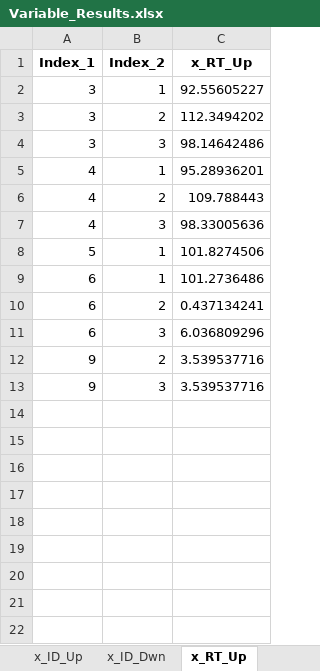
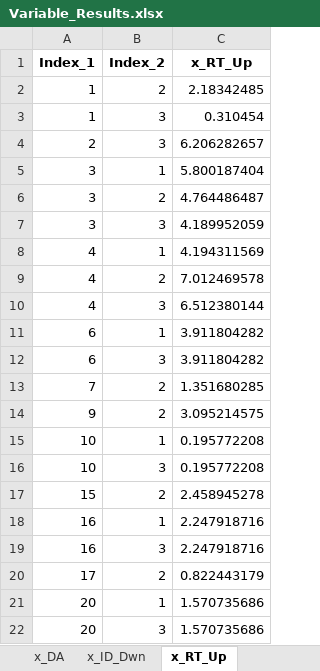
Before and after one commit to ojviken/New_Multi_stage_master, an Excel workbook: Variable_Results.xlsx, sheet x_RT_Up, drawn as a sheet; values as stored, in another font and other column widths than the file's, no borders; removed rows and columns are numbered as before the commit, all else as after; the diff names each change by its address in the sheet, - before the commit and + after, or states it on an @@ line.

```diff
--- a/Variable_Results.xlsx (sheet x_RT_Up)
+++ b/Variable_Results.xlsx (sheet x_RT_Up)
-sheet tab: x_ID_Up
+row 2: 1 | 2 | 2.18342485
+row 3: 1 | 3 | 0.310454
+row 4: 2 | 3 | 6.206282657
-C5 (x_RT_Up): 92.55605227
+C5 (x_RT_Up): 5.800187404
-C6 (x_RT_Up): 112.3494202
+C6 (x_RT_Up): 4.764486487
-C7 (x_RT_Up): 98.14642486
+C7 (x_RT_Up): 4.189952059
-C8 (x_RT_Up): 95.28936201
+C8 (x_RT_Up): 4.194311569
-C9 (x_RT_Up): 109.788443
+C9 (x_RT_Up): 7.012469578
-C10 (x_RT_Up): 98.33005636
+C10 (x_RT_Up): 6.512380144
-row 8: 5 | 1 | 101.8274506
-C11 (x_RT_Up): 101.2736486
+C11 (x_RT_Up): 3.911804282
-row 10: 6 | 2 | 0.437134241
-C12 (x_RT_Up): 6.036809296
+C12 (x_RT_Up): 3.911804282
+row 13: 7 | 2 | 1.351680285
-C14 (x_RT_Up): 3.539537716
+C14 (x_RT_Up): 3.095214575
-row 13: 9 | 3 | 3.539537716
+row 15: 10 | 1 | 0.195772208
+row 16: 10 | 3 | 0.195772208
+row 17: 15 | 2 | 2.458945278
+row 18: 16 | 1 | 2.247918716
+row 19: 16 | 3 | 2.247918716
+row 20: 17 | 2 | 0.822443179
+row 21: 20 | 1 | 1.570735686
+row 22: 20 | 3 | 1.570735686
```
Also changed, not shown: sheet y_out, sheet y_activity, sheet y_in, sheet x_DWN, sheet q_discharge, sheet q_charge, 8 more sheets, other sheet tabs, Ny_testkode.xlsx, 24 other files.
